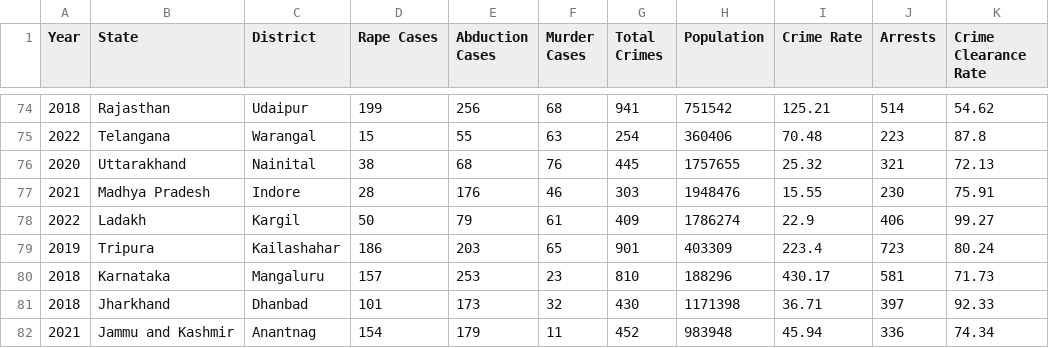
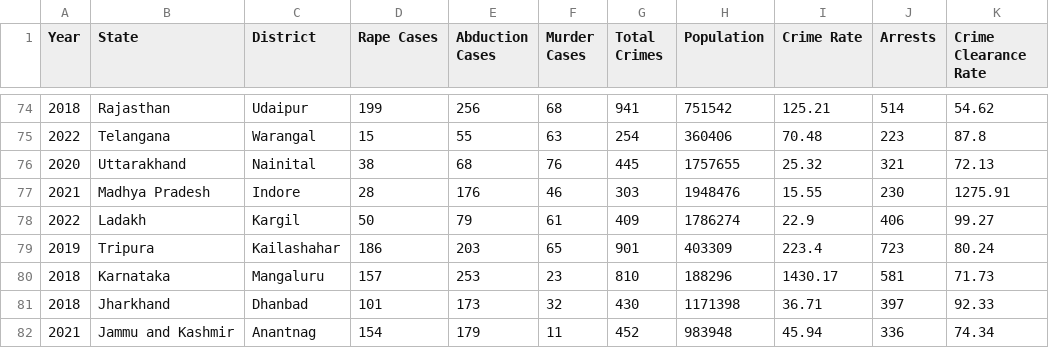
Before and after one commit to AanchalPandey16/CrimeRateAnalysis, a CSV file: Crime_data.csv, drawn as a sheet; only a part is shown, gaps mark what is left out; the diff covers the shown part only.

```diff
--- a/Crime_data.csv
+++ b/Crime_data.csv
@@ -76,6 +76,6 @@ Year,State,District,Rape Cases,Abduction Cases,Murder Cases,Total Crimes,Populat
 2020,Uttarakhand,Nainital,38,68,76,445,1757655,25.32,321,72.13
-2021,Madhya Pradesh,Indore,28,176,46,303,1948476,15.55,230,75.91
+2021,Madhya Pradesh,Indore,28,176,46,303,1948476,15.55,230,1275.91
 2022,Ladakh,Kargil,50,79,61,409,1786274,22.9,406,99.27
 2019,Tripura,Kailashahar,186,203,65,901,403309,223.4,723,80.24
-2018,Karnataka,Mangaluru,157,253,23,810,188296,430.17,581,71.73
+2018,Karnataka,Mangaluru,157,253,23,810,188296,1430.17,581,71.73
 2018,Jharkhand,Dhanbad,101,173,32,430,1171398,36.71,397,92.33
```
Also changed, not shown: 144 edited cells elsewhere in this file.
